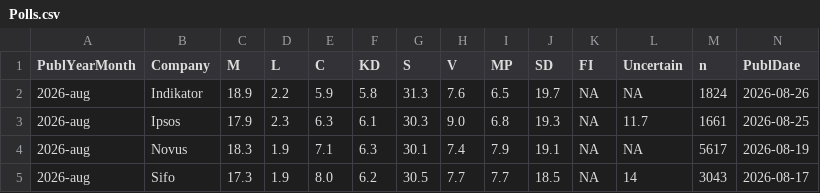
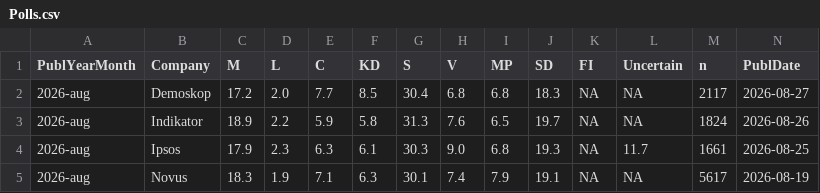
Before and after one commit to StaffanBetner/SwedishPolls, a CSV file: Data/Polls.csv, drawn as a sheet; only a part is shown; the shorter side is filled out with more unchanged rows; rows hold the shown columns only; the diff names each change by its address in the sheet, - before the commit and + after, or states it on an @@ line.

Commit message:
Demoskop #2 aug 2026 (#453)

```diff
--- a/Data/Polls.csv
+++ b/Data/Polls.csv
+row 2: 2026-aug | Demoskop | 17.2 | 2.0 | 7.7 | 8.5 | 30.4 | 6.8 | 6.8 | 18.3 | NA | NA | 2117 | 2026-08-27
```
